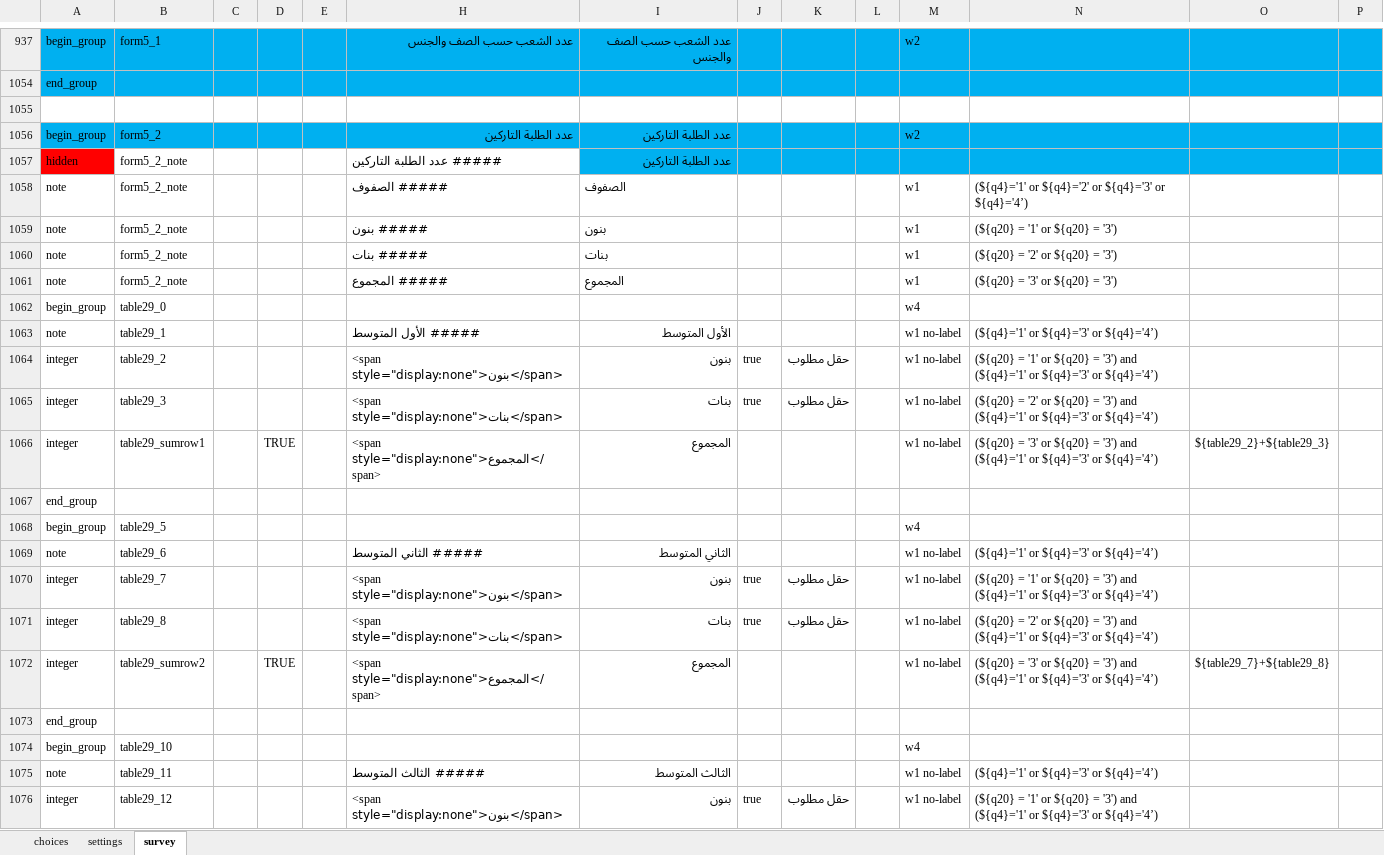
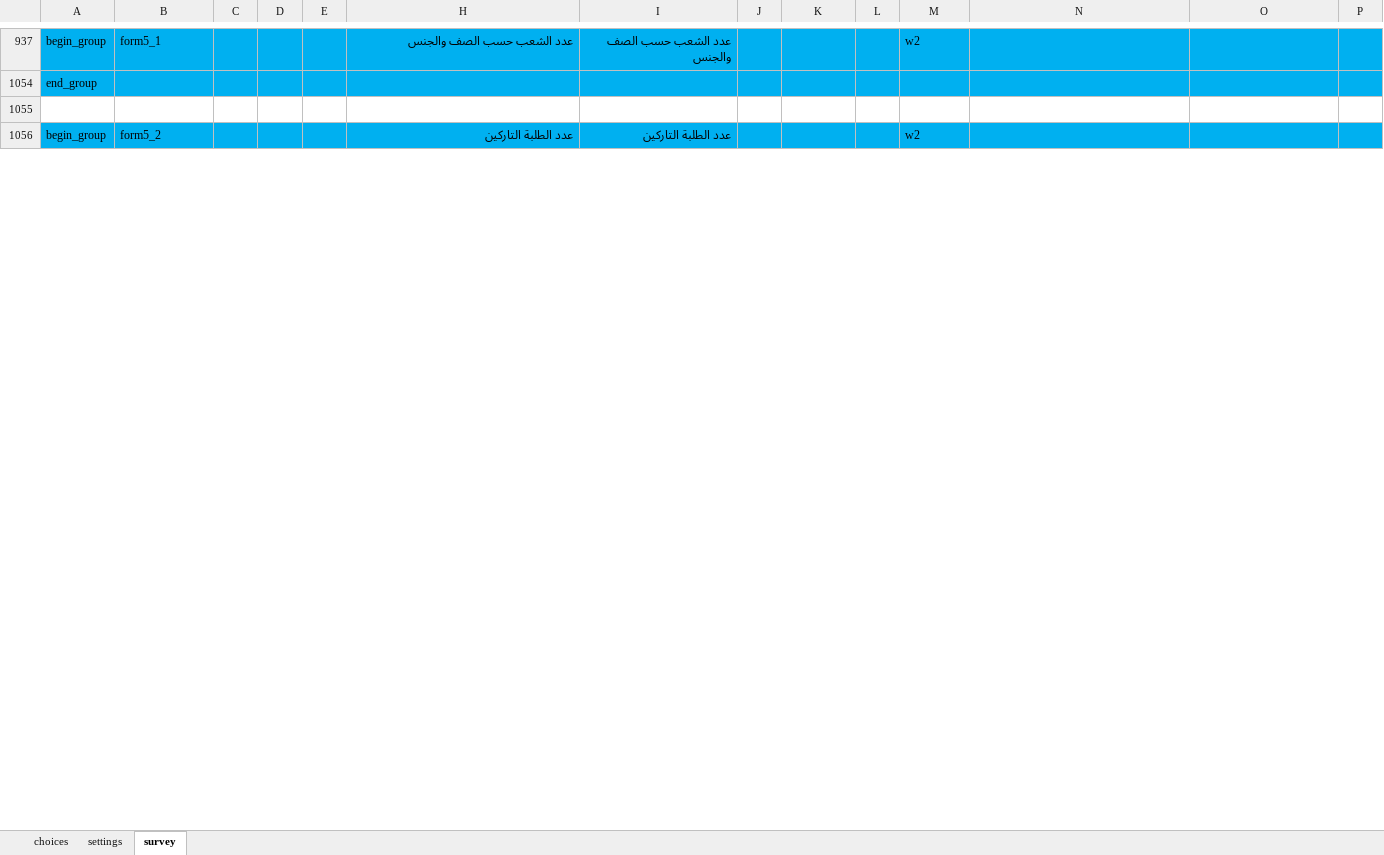
Before and after one commit to mohammed-alemara/Statistical-notebook, an Excel workbook: s2.xlsx, sheet survey, drawn as a sheet; only a part is shown, gaps mark what is left out; values as stored, in another font and other column widths than the file's, no borders; removed rows and columns are numbered as before the commit, all else as after; rows hold the shown columns only; the diff covers the shown part only; the diff names each change by its address in the sheet, - before the commit and + after, or states it on an @@ line.

Commit message:
Add files via upload

```diff
--- a/s2.xlsx (sheet survey)
+++ b/s2.xlsx (sheet survey)
@@ row 1057 hidden: hidden | form5_2_note |  |  |  | ##### عدد الطلبة التاركين | عدد الطلبة التاركين @@
@@ row 1058 hidden: note | form5_2_note |  |  |  | ##### الصفوف | الصفوف |  |  |  | w1 | (${q4}='1' or ${q4}='2' or ${q4}='3' or ${q4}='4’) @@
@@ row 1059 hidden: note | form5_2_note |  |  |  | ##### بنون | بنون |  |  |  | w1 | (${q20} = '1' or ${q20} = '3') @@
@@ row 1060 hidden: note | form5_2_note |  |  |  | ##### بنات | بنات |  |  |  | w1 | (${q20} = '2' or ${q20} = '3') @@
@@ row 1061 hidden: note | form5_2_note |  |  |  | ##### المجموع | المجموع |  |  |  | w1 | (${q20} = '3' or ${q20} = '3') @@
@@ row 1062 hidden: begin_group | table29_0 |  |  |  |  |  |  |  |  | w4 @@
@@ row 1063 hidden: note | table29_1 |  |  |  | ##### الأول المتوسط | الأول المتوسط |  |  |  | w1 no-label | (${q4}='1' or ${q4}='3' or ${q4}='4’) @@
@@ row 1064 hidden: integer | table29_2 |  |  |  | <span style="display:none">بنون</span> | بنون | true | حقل مطلوب |  | w1 no-label | (${q20} = '1' or ${q20} = '3') and (${q4}='1' or ${q4}='3' or ${q4}='4’) @@
@@ row 1065 hidden: integer | table29_3 |  |  |  | <span style="display:none">بنات</span> | بنات | true | حقل مطلوب |  | w1 no-label | (${q20} = '2' or ${q20} = '3') and (${q4}='1' or ${q4}='3' or ${q4}='4’) @@
@@ row 1066 hidden: integer | table29_sumrow1 |  | TRUE |  | <span style="display:none">المجموع</span> | المجموع |  |  |  | w1 no-label | (${q20} = '3' or ${q20} = '3') and (${q4}='1' or ${q4}='3' or ${q4}='4’) | ${table29_2}+${table29_3} @@
@@ row 1067 moved to row 1275: end_group @@
@@ row 1068 hidden: begin_group | table29_5 |  |  |  |  |  |  |  |  | w4 @@
@@ row 1069 hidden: note | table29_6 |  |  |  | ##### الثاني المتوسط | الثاني المتوسط |  |  |  | w1 no-label | (${q4}='1' or ${q4}='3' or ${q4}='4’) @@
@@ row 1070 hidden: integer | table29_7 |  |  |  | <span style="display:none">بنون</span> | بنون | true | حقل مطلوب |  | w1 no-label | (${q20} = '1' or ${q20} = '3') and (${q4}='1' or ${q4}='3' or ${q4}='4’) @@
@@ row 1071 hidden: integer | table29_8 |  |  |  | <span style="display:none">بنات</span> | بنات | true | حقل مطلوب |  | w1 no-label | (${q20} = '2' or ${q20} = '3') and (${q4}='1' or ${q4}='3' or ${q4}='4’) @@
@@ row 1072 hidden: integer | table29_sumrow2 |  | TRUE |  | <span style="display:none">المجموع</span> | المجموع |  |  |  | w1 no-label | (${q20} = '3' or ${q20} = '3') and (${q4}='1' or ${q4}='3' or ${q4}='4’) | ${table29_7}+${table29_8} @@
@@ row 1073 moved to row 1281: end_group @@
@@ row 1074 hidden: begin_group | table29_10 |  |  |  |  |  |  |  |  | w4 @@
@@ row 1075 hidden: note | table29_11 |  |  |  | ##### الثالث المتوسط | الثالث المتوسط |  |  |  | w1 no-label | (${q4}='1' or ${q4}='3' or ${q4}='4’) @@
@@ row 1076 hidden: integer | table29_12 |  |  |  | <span style="display:none">بنون</span> | بنون | true | حقل مطلوب |  | w1 no-label | (${q20} = '1' or ${q20} = '3') and (${q4}='1' or ${q4}='3' or ${q4}='4’) @@
```
Also changed, not shown: 5 added rows, 15 moved rows, 145 hidden or unhidden rows and 2 edited cells elsewhere in this sheet, hidden cells.
